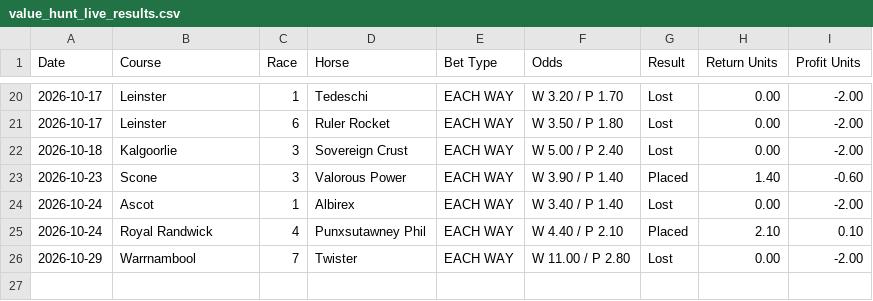
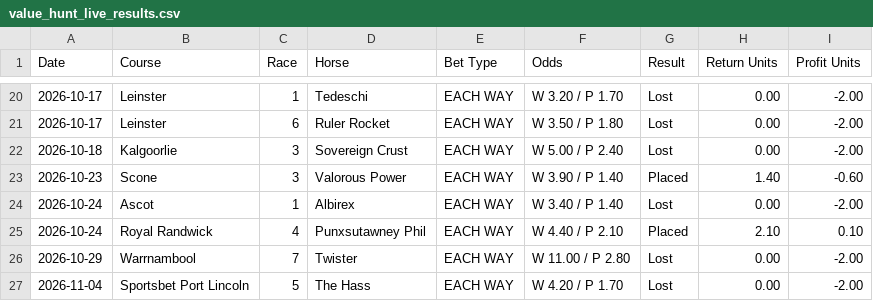
Before and after one commit to puntingiq/puntingiq-site, a CSV file: reports/latest/value_hunt_live_results.csv, drawn as a sheet; only a part is shown, gaps mark what is left out; the diff names each change by its address in the sheet, - before the commit and + after, or states it on an @@ line.

```diff
--- a/reports/latest/value_hunt_live_results.csv
+++ b/reports/latest/value_hunt_live_results.csv
+row 27: 2026-11-04 | Sportsbet Port Lincoln | 5 | The Hass | EACH WAY | W 4.20 / P 1.70 | Lost | 0.00 | -2.00
```
Also changed, not shown: reports/latest/value_edge_live_results.csv, reports/latest/web_product_status.csv, 25 other files.
